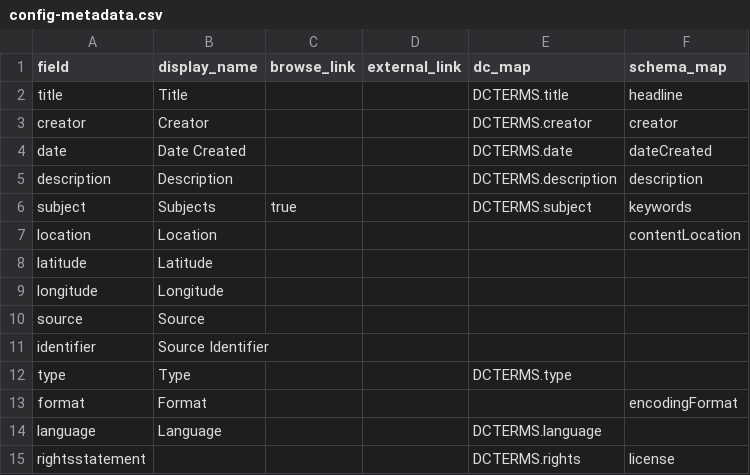
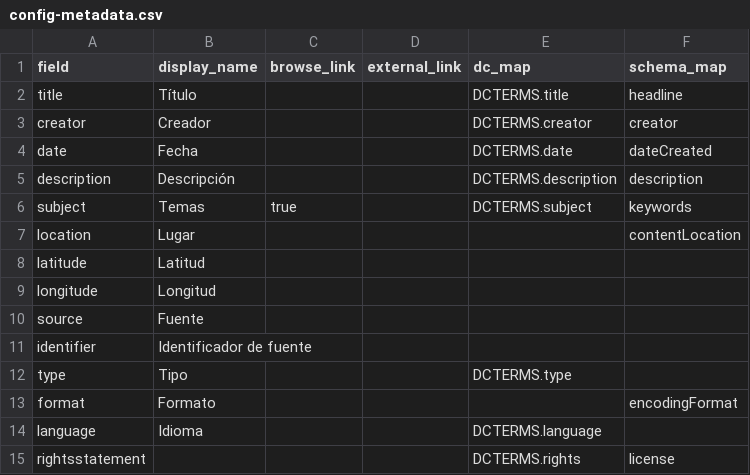
Before and after one commit to dxvidmr/todosauna, a CSV file: _data/config-metadata.csv, drawn as a sheet.

```diff
--- a/_data/config-metadata.csv
+++ b/_data/config-metadata.csv
@@ -1,15 +1,15 @@
 field,display_name,browse_link,external_link,dc_map,schema_map
-title,Title,,,DCTERMS.title,headline
-creator,Creator,,,DCTERMS.creator,creator
-date,Date Created,,,DCTERMS.date,dateCreated
-description,Description,,,DCTERMS.description,description
-subject,Subjects,true,,DCTERMS.subject,keywords
-location,Location,,,,contentLocation
-latitude,Latitude,,,,
-longitude,Longitude,,,,
-source,Source,,,,
-identifier,Source Identifier,,,,
-type,Type,,,DCTERMS.type,
-format,Format,,,,encodingFormat
-language,Language,,,DCTERMS.language,
+title,Título,,,DCTERMS.title,headline
+creator,Creador,,,DCTERMS.creator,creator
+date,Fecha,,,DCTERMS.date,dateCreated
+description,Descripción,,,DCTERMS.description,description
+subject,Temas,true,,DCTERMS.subject,keywords
+location,Lugar,,,,contentLocation
+latitude,Latitud,,,,
+longitude,Longitud,,,,
+source,Fuente,,,,
+identifier,Identificador de fuente,,,,
+type,Tipo,,,DCTERMS.type,
+format,Formato,,,,encodingFormat
+language,Idioma,,,DCTERMS.language,
 rightsstatement,,,,DCTERMS.rights,license
```
Also changed, not shown: 31 other files.
